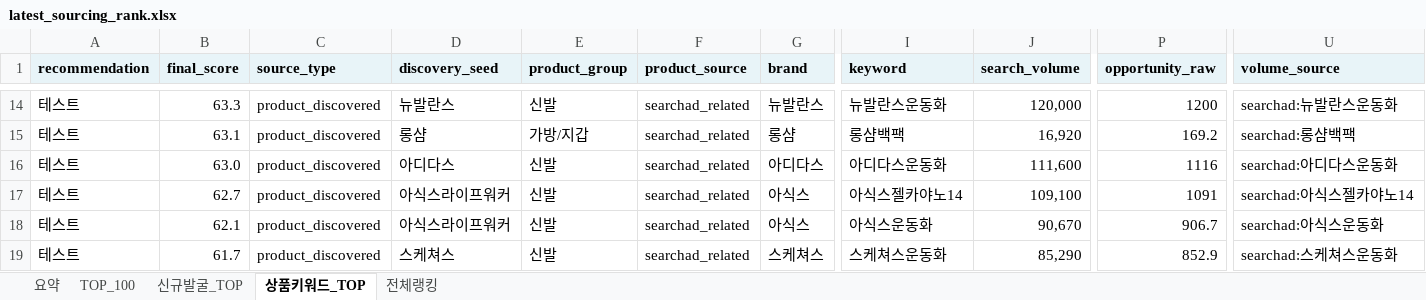
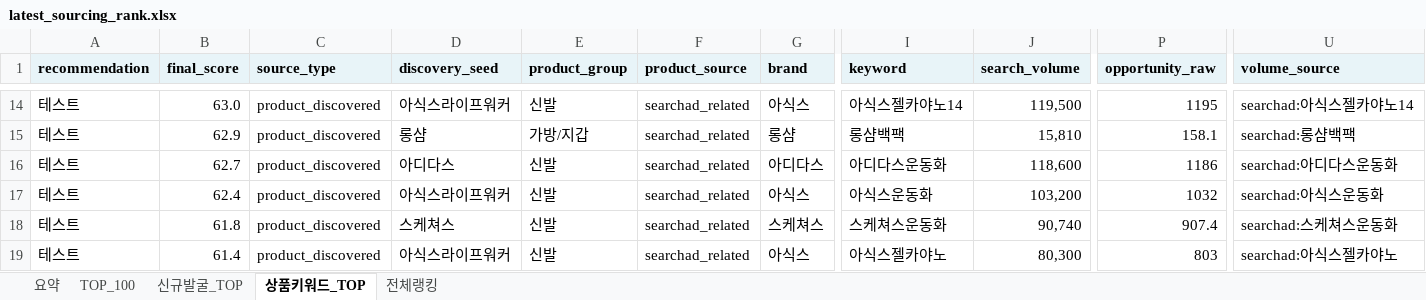
Before and after one commit to tokyonyang/soursing_item, an Excel workbook: dashboard_data/latest_sourcing_rank.xlsx, sheet 상품키워드_TOP, drawn as a sheet; only a part is shown, gaps mark what is left out; values as stored, in another font and other column widths than the file's, no borders; the diff covers the shown part only; the diff names each change by its address in the sheet, - before the commit and + after, or states it on an @@ line.

```diff
--- a/dashboard_data/latest_sourcing_rank.xlsx (sheet 상품키워드_TOP)
+++ b/dashboard_data/latest_sourcing_rank.xlsx (sheet 상품키워드_TOP)
-B14 (final_score): 63.3
+B14 (final_score): 63.0
-D14 (discovery_seed): 뉴발란스
+D14 (discovery_seed): 아식스라이프워커
-G14 (brand): 뉴발란스
+G14 (brand): 아식스
-I14 (keyword): 뉴발란스운동화
+I14 (keyword): 아식스젤카야노14
-J14 (search_volume): 120,000
+J14 (search_volume): 119,500
-P14 (opportunity_raw): 1200
+P14 (opportunity_raw): 1195
-U14 (volume_source): searchad:뉴발란스운동화
+U14 (volume_source): searchad:아식스젤카야노14
-B15 (final_score): 63.1
+B15 (final_score): 62.9
-J15 (search_volume): 16,920
+J15 (search_volume): 15,810
-P15 (opportunity_raw): 169.2
+P15 (opportunity_raw): 158.1
-B16 (final_score): 63.0
+B16 (final_score): 62.7
-J16 (search_volume): 111,600
+J16 (search_volume): 118,600
-P16 (opportunity_raw): 1116
+P16 (opportunity_raw): 1186
-B17 (final_score): 62.7
+B17 (final_score): 62.4
-I17 (keyword): 아식스젤카야노14
+I17 (keyword): 아식스운동화
-J17 (search_volume): 109,100
+J17 (search_volume): 103,200
-P17 (opportunity_raw): 1091
+P17 (opportunity_raw): 1032
-U17 (volume_source): searchad:아식스젤카야노14
+U17 (volume_source): searchad:아식스운동화
-B18 (final_score): 62.1
+B18 (final_score): 61.8
-D18 (discovery_seed): 아식스라이프워커
+D18 (discovery_seed): 스케쳐스
-G18 (brand): 아식스
+G18 (brand): 스케쳐스
-I18 (keyword): 아식스운동화
+I18 (keyword): 스케쳐스운동화
-J18 (search_volume): 90,670
+J18 (search_volume): 90,740
-P18 (opportunity_raw): 906.7
+P18 (opportunity_raw): 907.4
-U18 (volume_source): searchad:아식스운동화
+U18 (volume_source): searchad:스케쳐스운동화
-B19 (final_score): 61.7
+B19 (final_score): 61.4
-D19 (discovery_seed): 스케쳐스
+D19 (discovery_seed): 아식스라이프워커
-G19 (brand): 스케쳐스
+G19 (brand): 아식스
-I19 (keyword): 스케쳐스운동화
+I19 (keyword): 아식스젤카야노
-J19 (search_volume): 85,290
+J19 (search_volume): 80,300
-P19 (opportunity_raw): 852.9
+P19 (opportunity_raw): 803
-U19 (volume_source): searchad:스케쳐스운동화
+U19 (volume_source): searchad:아식스젤카야노
```
Also changed, not shown: 799 edited cells elsewhere in this sheet, sheet 전체랭킹, sheet TOP_100, sheet 요약, 3 other files.
